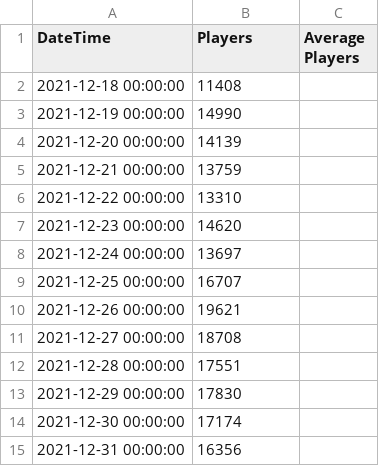
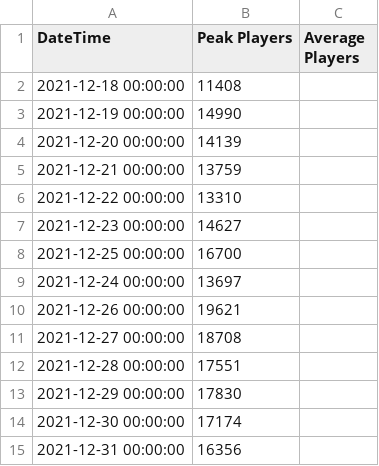
Before and after one commit to Dobit25/time_series_project, a CSV file: data/raw/ReadyorNotData.csv, drawn as a sheet; only a part is shown.

```diff
--- a/data/raw/ReadyorNotData.csv
+++ b/data/raw/ReadyorNotData.csv
@@ -1,2 +1,2 @@
-"DateTime";"Players";"Average Players"
+"DateTime";"Peak Players";"Average Players"
 "2021-12-18 00:00:00";11408;
@@ -6,5 +6,5 @@
 "2021-12-22 00:00:00";13310;
-"2021-12-23 00:00:00";14620;
+"2021-12-23 00:00:00";14627;
+"2021-12-25 00:00:00";16700;
 "2021-12-24 00:00:00";13697;
-"2021-12-25 00:00:00";16707;
 "2021-12-26 00:00:00";19621;
```
Also changed, not shown: data/raw/EldenRingData.csv, 15 other files.
